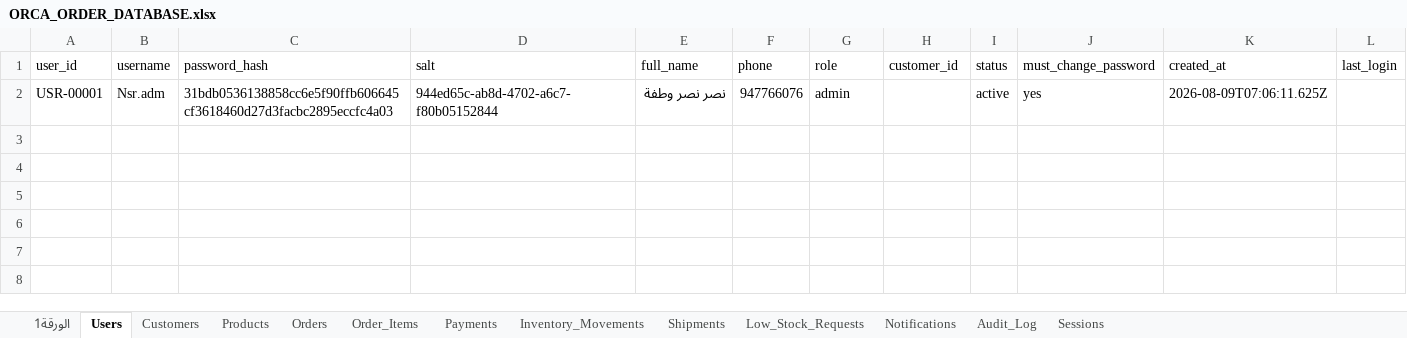
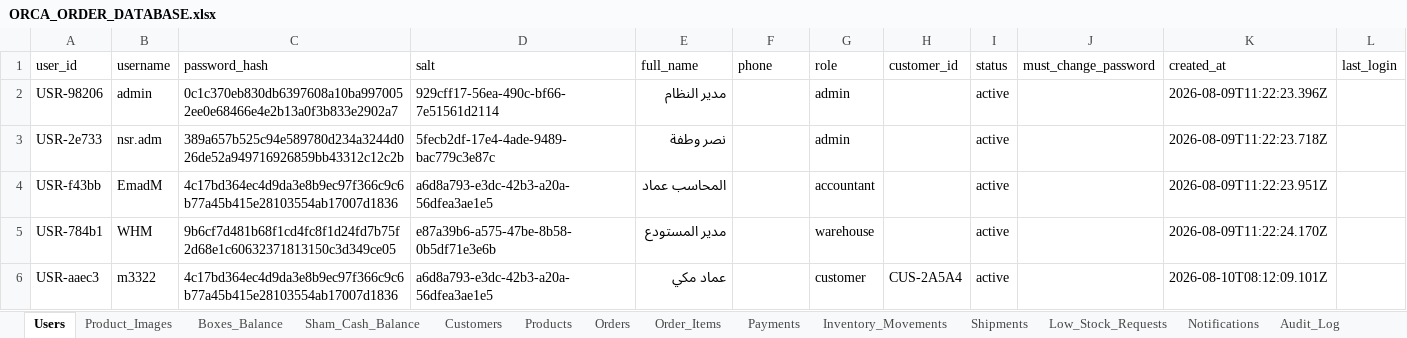
Before and after one commit to Emad-Mki/orca-order, an Excel workbook: mobile_app/ORCA_ORDER_DATABASE.xlsx, sheet Users, drawn as a sheet; values as stored, in another font and other column widths than the file's, no borders; charts and pictures not drawn; removed rows and columns are numbered as before the commit, all else as after; the diff names each change by its address in the sheet, - before the commit and + after, or states it on an @@ line.

```diff
--- a/mobile_app/ORCA_ORDER_DATABASE.xlsx (sheet Users)
+++ b/mobile_app/ORCA_ORDER_DATABASE.xlsx (sheet Users)
-sheet tab: الورقة1
+sheet tab: Product_Images
+sheet tab: Boxes_Balance
+sheet tab: Sham_Cash_Balance
-row 2: USR-00001 | Nsr.adm | 31bdb0536138858cc6e5f90ffb606645cf3618460d27d3facbc2895eccfc4a03 | 944ed65c-ab8d-4702-a6c7-f80b05152844 | نصر نصر وطفة | 947766076 | admin |  | active | yes | 2026-08-09T07:06:11.625Z
+row 2: USR-98206 | admin | 0c1c370eb830db6397608a10ba9970052ee0e68466e4e2b13a0f3b833e2902a7 | 929cff17-56ea-490c-bf66-7e51561d2114 | مدير النظام |  | admin |  | active |  | 2026-08-09T11:22:23.396Z
+row 3: USR-2e733 | nsr.adm | 389a657b525c94e589780d234a3244d026de52a949716926859bb43312c12c2b | 5fecb2df-17e4-4ade-9489-bac779c3e87c | نصر وطفة |  | admin |  | active |  | 2026-08-09T11:22:23.718Z
+row 4: USR-f43bb | EmadM | 4c17bd364ec4d9da3e8b9ec97f366c9c6b77a45b415e28103554ab17007d1836 | a6d8a793-e3dc-42b3-a20a-56dfea3ae1e5 | المحاسب عماد |  | accountant |  | active |  | 2026-08-09T11:22:23.951Z
+row 5: USR-784b1 | WHM | 9b6cf7d481b68f1cd4fc8f1d24fd7b75f2d68e1c60632371813150c3d349ce05 | e87a39b6-a575-47be-8b58-0b5df71e3e6b | مدير المستودع |  | warehouse |  | active |  | 2026-08-09T11:22:24.170Z
+row 6: USR-aaec3 | m3322 | 4c17bd364ec4d9da3e8b9ec97f366c9c6b77a45b415e28103554ab17007d1836 | a6d8a793-e3dc-42b3-a20a-56dfea3ae1e5 | عماد مكي |  | customer | CUS-2A5A4 | active |  | 2026-08-10T08:12:09.101Z
```
Also changed, not shown: sheet Products, sheet Sessions, sheet Orders, sheet Order_Items, sheet Customers, sheet Payments, 2 more sheets, charts or pictures.
